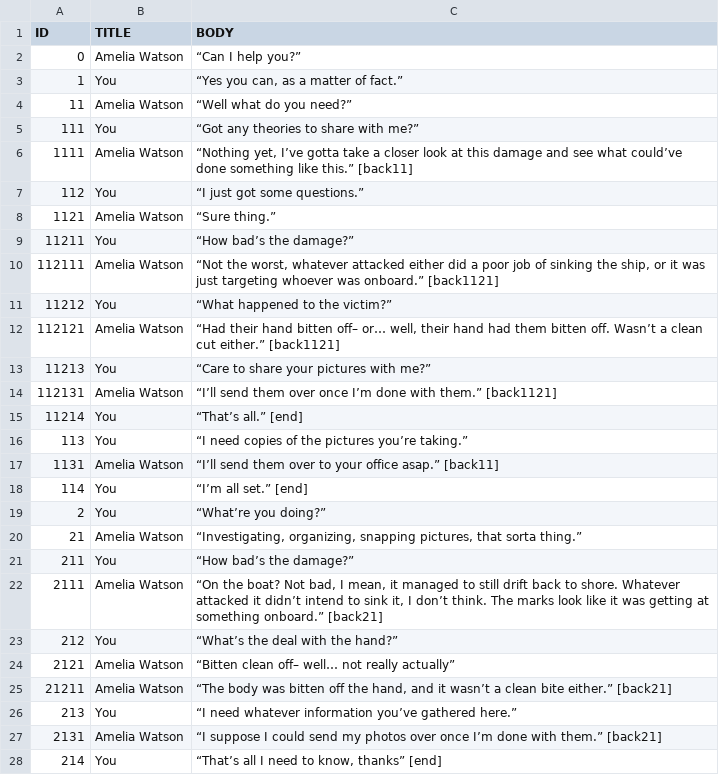
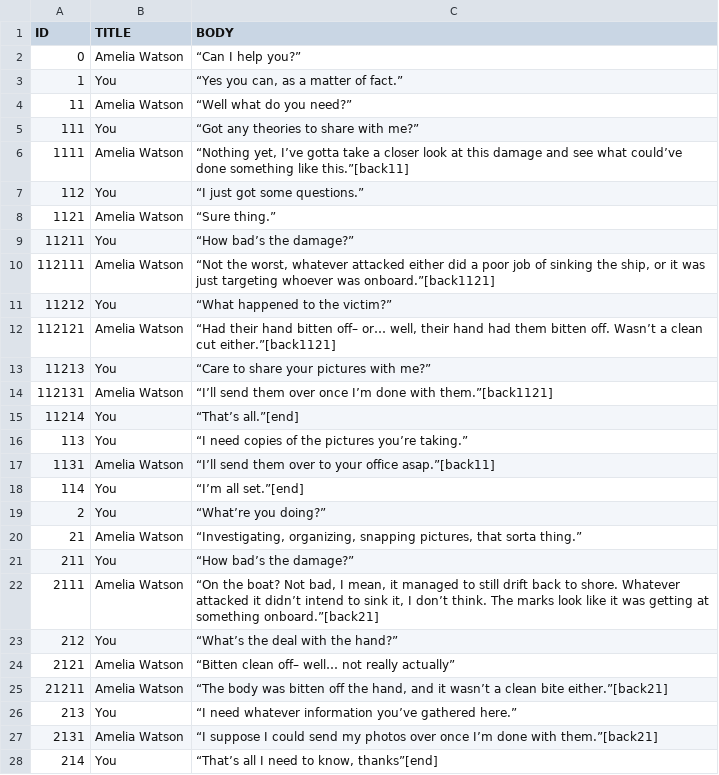
Before and after one commit to McNickMaster/DialogueSystem, a CSV file: Assets/RawText/output5.csv, drawn as a sheet.

```diff
--- a/Assets/RawText/output5.csv
+++ b/Assets/RawText/output5.csv
@@ -5,3 +5,3 @@ ID,TITLE,BODY
 111,You,“Got any theories to share with me?”
-1111,Amelia Watson,"“Nothing yet, I’ve gotta take a closer look at this damage and see what could’ve done something like this.” [back11]"
+1111,Amelia Watson,"“Nothing yet, I’ve gotta take a closer look at this damage and see what could’ve done something like this.”[back11]"
 112,You,“I just got some questions.”
@@ -9,11 +9,11 @@ ID,TITLE,BODY
 11211,You,“How bad’s the damage?”
-112111,Amelia Watson,"“Not the worst, whatever attacked either did a poor job of sinking the ship, or it was just targeting whoever was onboard.” [back1121]"
+112111,Amelia Watson,"“Not the worst, whatever attacked either did a poor job of sinking the ship, or it was just targeting whoever was onboard.”[back1121]"
 11212,You,“What happened to the victim?”
-112121,Amelia Watson,"“Had their hand bitten off– or… well, their hand had them bitten off. Wasn’t a clean cut either.” [back1121]"
+112121,Amelia Watson,"“Had their hand bitten off– or… well, their hand had them bitten off. Wasn’t a clean cut either.”[back1121]"
 11213,You,“Care to share your pictures with me?”
-112131,Amelia Watson,“I’ll send them over once I’m done with them.” [back1121]
-11214,You,“That’s all.” [end]
+112131,Amelia Watson,“I’ll send them over once I’m done with them.”[back1121]
+11214,You,“That’s all.”[end]
 113,You,“I need copies of the pictures you’re taking.”
-1131,Amelia Watson,“I’ll send them over to your office asap.” [back11]
-114,You,“I’m all set.” [end]
+1131,Amelia Watson,“I’ll send them over to your office asap.”[back11]
+114,You,“I’m all set.”[end]
 2,You,“What’re you doing?”
@@ -21,8 +21,8 @@ ID,TITLE,BODY
 211,You,“How bad’s the damage?”
-2111,Amelia Watson,"“On the boat? Not bad, I mean, it managed to still drift back to shore. Whatever attacked it didn’t intend to sink it, I don’t think. The marks look like it was getting at something onboard.” [back21]"
+2111,Amelia Watson,"“On the boat? Not bad, I mean, it managed to still drift back to shore. Whatever attacked it didn’t intend to sink it, I don’t think. The marks look like it was getting at something onboard.”[back21]"
 212,You,“What’s the deal with the hand?”
 2121,Amelia Watson,“Bitten clean off– well… not really actually”
-21211,Amelia Watson,"“The body was bitten off the hand, and it wasn’t a clean bite either.” [back21]"
+21211,Amelia Watson,"“The body was bitten off the hand, and it wasn’t a clean bite either.”[back21]"
 213,You,“I need whatever information you’ve gathered here.”
-2131,Amelia Watson,“I suppose I could send my photos over once I’m done with them.” [back21]
-214,You,"“That’s all I need to know, thanks” [end]"
+2131,Amelia Watson,“I suppose I could send my photos over once I’m done with them.”[back21]
+214,You,"“That’s all I need to know, thanks”[end]"
```
Also changed, not shown: Assets/RawText/output1.csv, Assets/RawText/output2.csv, 12 other files.
